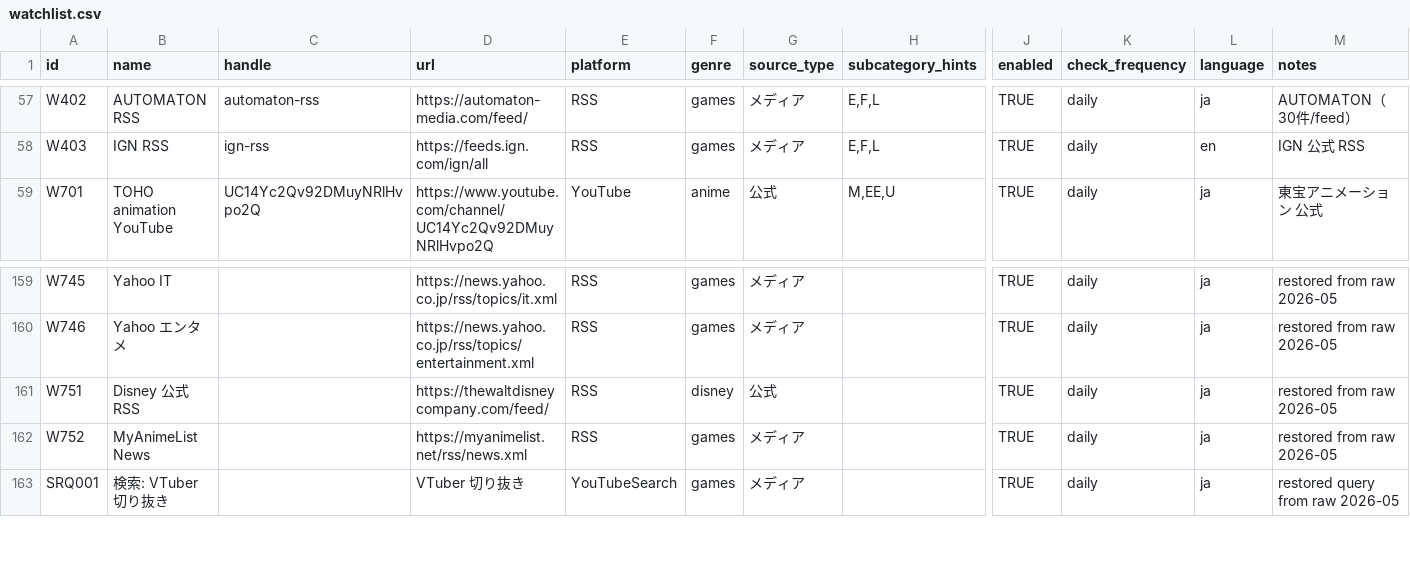
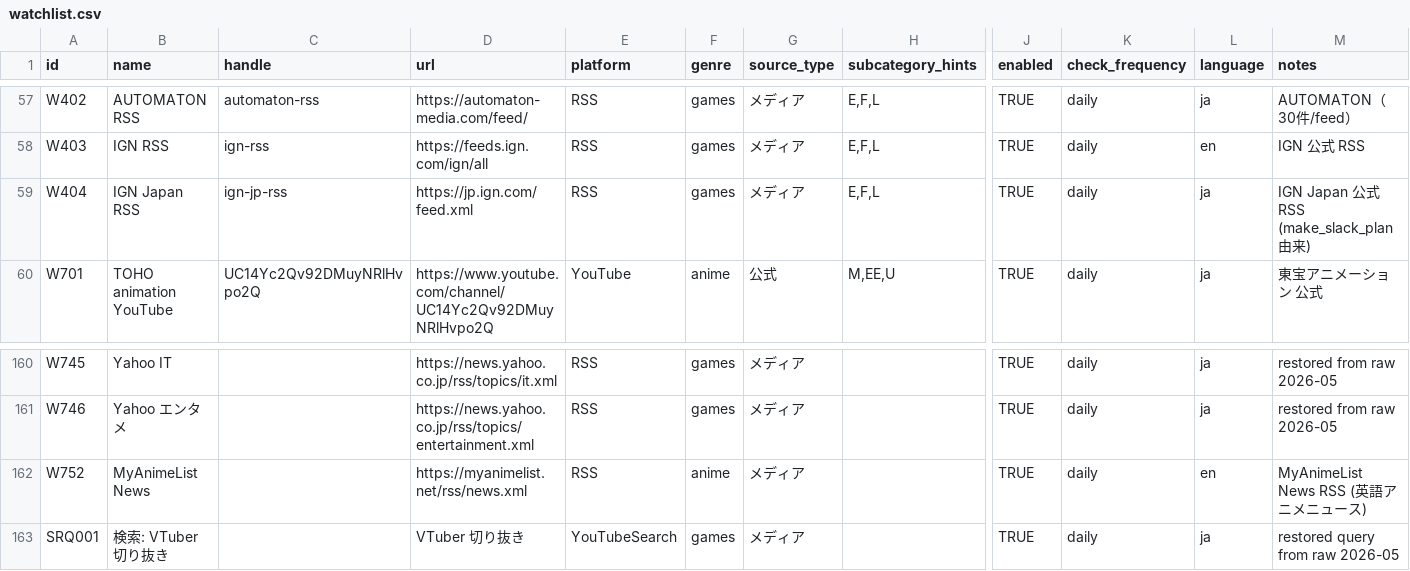
Before and after one commit to ry071702-prog/info-collector, a CSV file: config/watchlist.csv, drawn as a sheet; only a part is shown, gaps mark what is left out; removed rows and columns are numbered as before the commit, all else as after; rows hold the shown columns only; the diff names each change by its address in the sheet, - before the commit and + after, or states it on an @@ line.

```diff
--- a/config/watchlist.csv
+++ b/config/watchlist.csv
+row 59: W404 | IGN Japan RSS | ign-jp-rss | https://jp.ign.com/feed.xml | RSS | games | メディア | E,F,L | TRUE | daily | ja | IGN Japan 公式 RSS (make_slack_plan 由来)
-row 161: W751 | Disney 公式 RSS |  | https://thewaltdisneycompany.com/feed/ | RSS | disney | 公式 |  | TRUE | daily | ja | restored from raw 2026-05
-F162 (genre): games
+F162 (genre): anime
-L162 (language): ja
+L162 (language): en
-M162 (notes): restored from raw 2026-05
+M162 (notes): MyAnimeList News RSS (英語アニメニュース)
```
